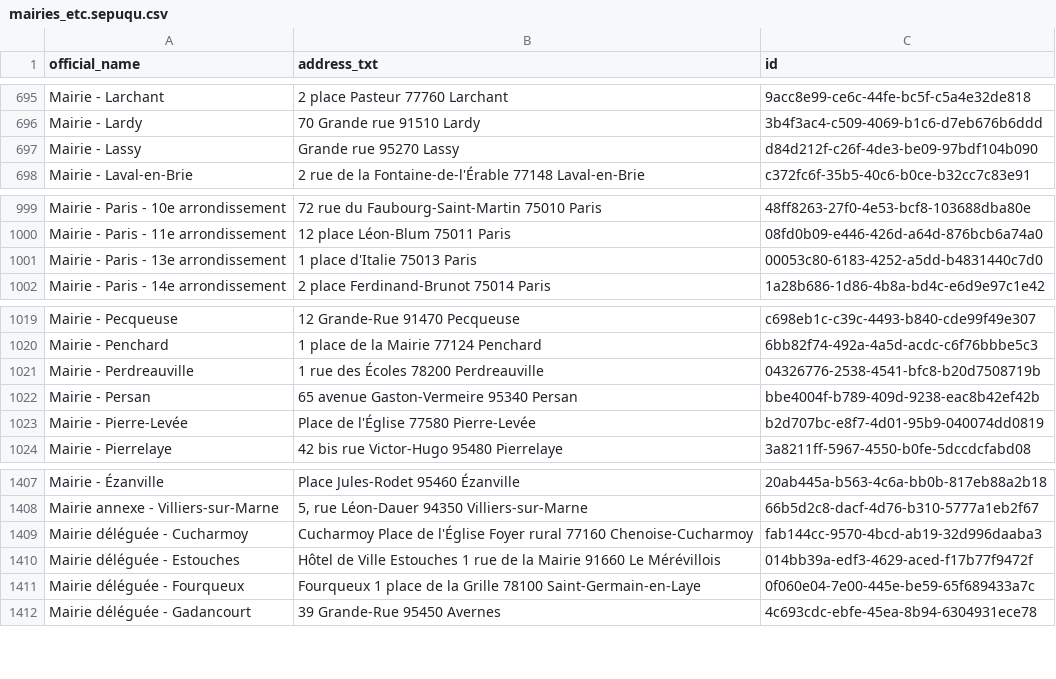
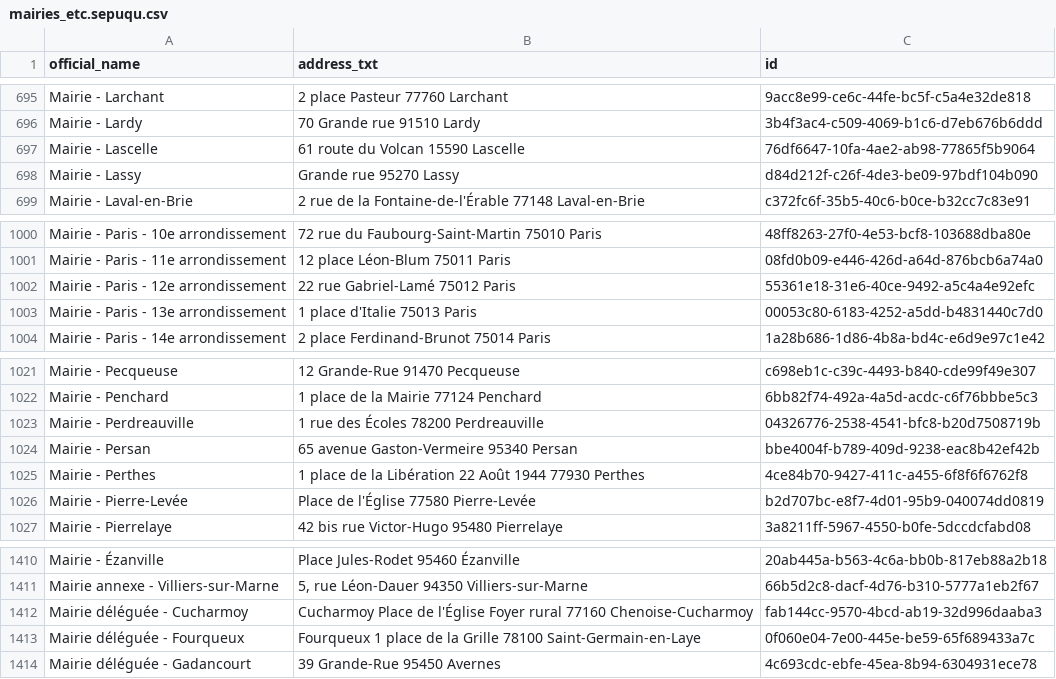
Before and after one commit to Jungle-Bus/cancan_idfm_ci, a CSV file: mairies_etc.sepuqu.csv, drawn as a sheet; only a part is shown, gaps mark what is left out.

```diff
--- a/mairies_etc.sepuqu.csv
+++ b/mairies_etc.sepuqu.csv
@@ -696,2 +696,3 @@ Mairie - Larchant,2 place Pasteur 77760 Larchant,9acc8e99-ce6c-44fe-bc5f-c5a4e32
 Mairie - Lardy,70 Grande rue 91510 Lardy,3b4f3ac4-c509-4069-b1c6-d7eb676b6ddd
+Mairie - Lascelle,61 route du Volcan 15590 Lascelle,76df6647-10fa-4ae2-ab98-77865f5b9064
 Mairie - Lassy,Grande rue 95270 Lassy,d84d212f-c26f-4de3-be09-97bdf104b090
@@ -1000,2 +1001,3 @@ Mairie - Paris - 10e arrondissement,72 rue du Faubourg-Saint-Martin 75010 Paris,
 Mairie - Paris - 11e arrondissement,12 place Léon-Blum 75011 Paris,08fd0b09-e446-426d-a64d-876bcb6a74a0
+Mairie - Paris - 12e arrondissement,22 rue Gabriel-Lamé 75012 Paris,55361e18-31e6-40ce-9492-a5c4a4e92efc
 Mairie - Paris - 13e arrondissement,1 place d'Italie 75013 Paris,00053c80-6183-4252-a5dd-b4831440c7d0
@@ -1022,2 +1024,3 @@ Mairie - Perdreauville,1 rue des Écoles 78200 Perdreauville,04326776-2538-4541-
 Mairie - Persan,65 avenue Gaston-Vermeire 95340 Persan,bbe4004f-b789-409d-9238-eac8b42ef42b
+Mairie - Perthes,1 place de la Libération 22 Août 1944 77930 Perthes,4ce84b70-9427-411c-a455-6f8f6f6762f8
 Mairie - Pierre-Levée,Place de l'Église 77580 Pierre-Levée,b2d707bc-e8f7-4d01-95b9-040074dd0819
@@ -1409,3 +1412,2 @@ Mairie annexe - Villiers-sur-Marne,"5, rue Léon-Dauer 94350 Villiers-sur-Marne"
 Mairie déléguée - Cucharmoy,Cucharmoy Place de l'Église Foyer rural 77160 Chenoise-Cucharmoy,fab144cc-9570-4bcd-ab19-32d996daaba3
-Mairie déléguée - Estouches,Hôtel de Ville Estouches 1 rue de la Mairie 91660 Le Mérévillois,014bb39a-edf3-4629-aced-f17b77f9472f
 Mairie déléguée - Fourqueux,Fourqueux  1 place de la Grille 78100 Saint-Germain-en-Laye,0f060e04-7e00-445e-be59-65f689433a7c
```
Also changed, not shown: 1 other file.
